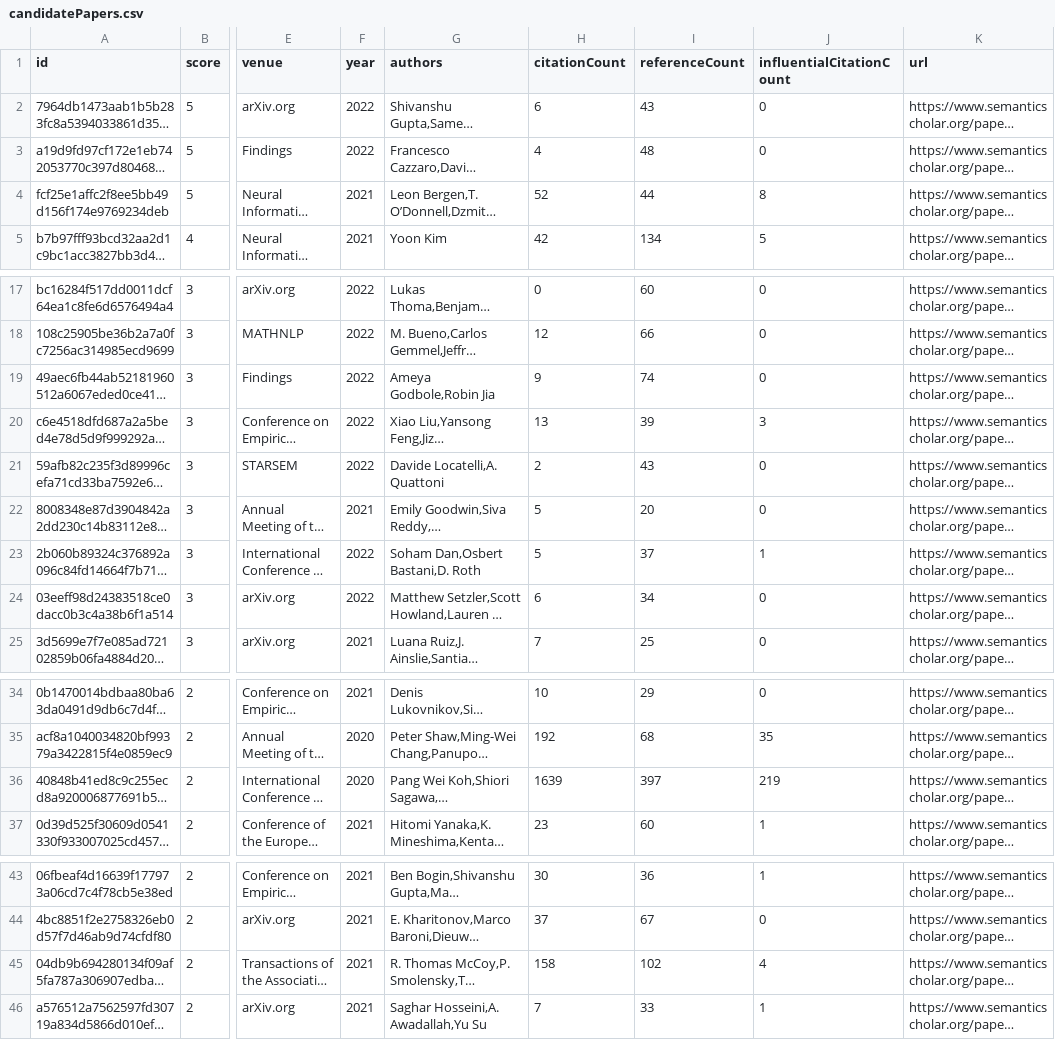
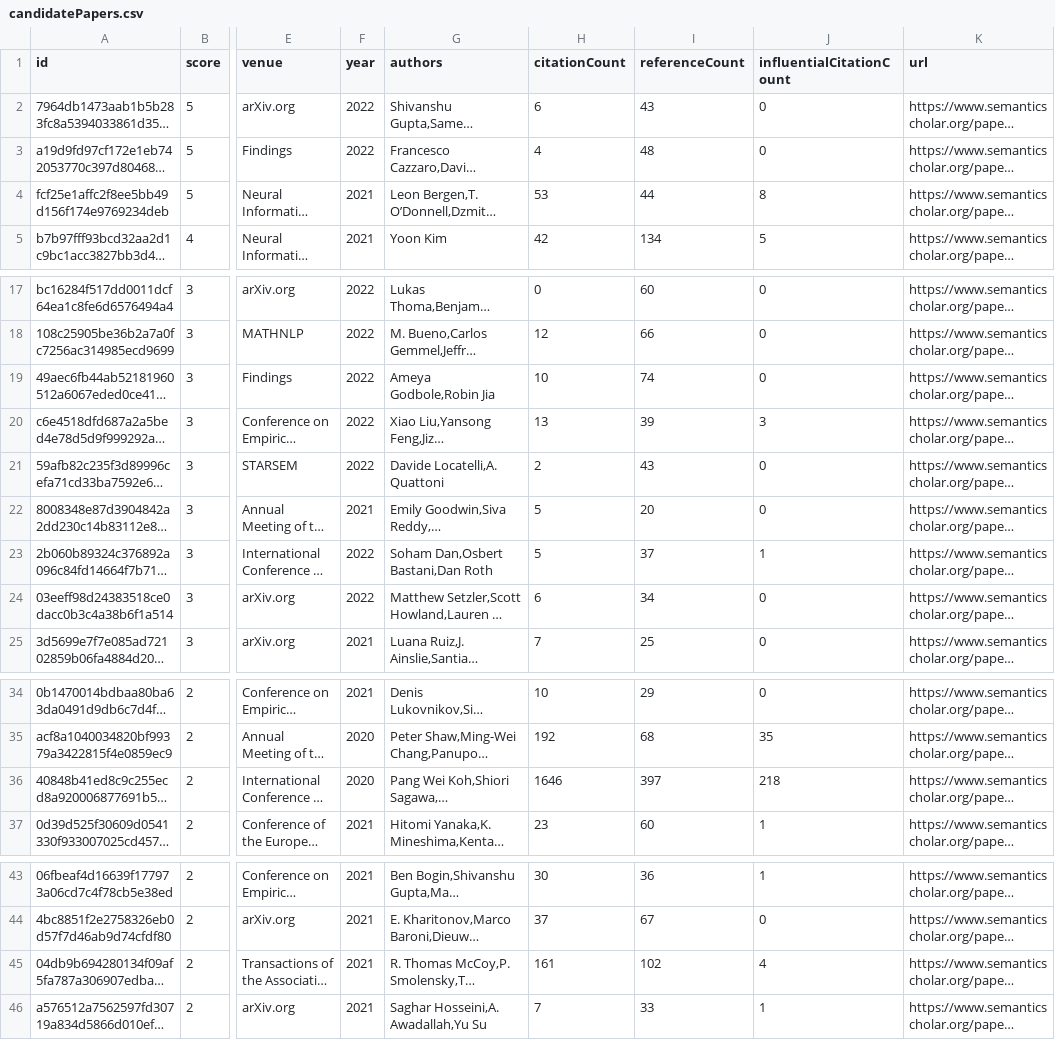
Before and after one commit to avi-otterai/compositional-generalization-lit-review, a CSV file: data/candidatePapers.csv, drawn as a sheet; only a part is shown, gaps mark what is left out; long unchanged cells end in …; the diff names each change by its address in the sheet, - before the commit and + after, or states it on an @@ line.

```diff
--- a/data/candidatePapers.csv
+++ b/data/candidatePapers.csv
-H4 (citationCount): 52
+H4 (citationCount): 53
-H19 (citationCount): 9
+H19 (citationCount): 10
-G23 (authors): Soham Dan,Osbert Bastani,D. Roth
+G23 (authors): Soham Dan,Osbert Bastani,Dan Roth
-H36 (citationCount): 1639
+H36 (citationCount): 1646
-J36 (influentialCitationCount): 219
+J36 (influentialCitationCount): 218
-H45 (citationCount): 158
+H45 (citationCount): 161
```
Also changed, not shown: 2 other files.
